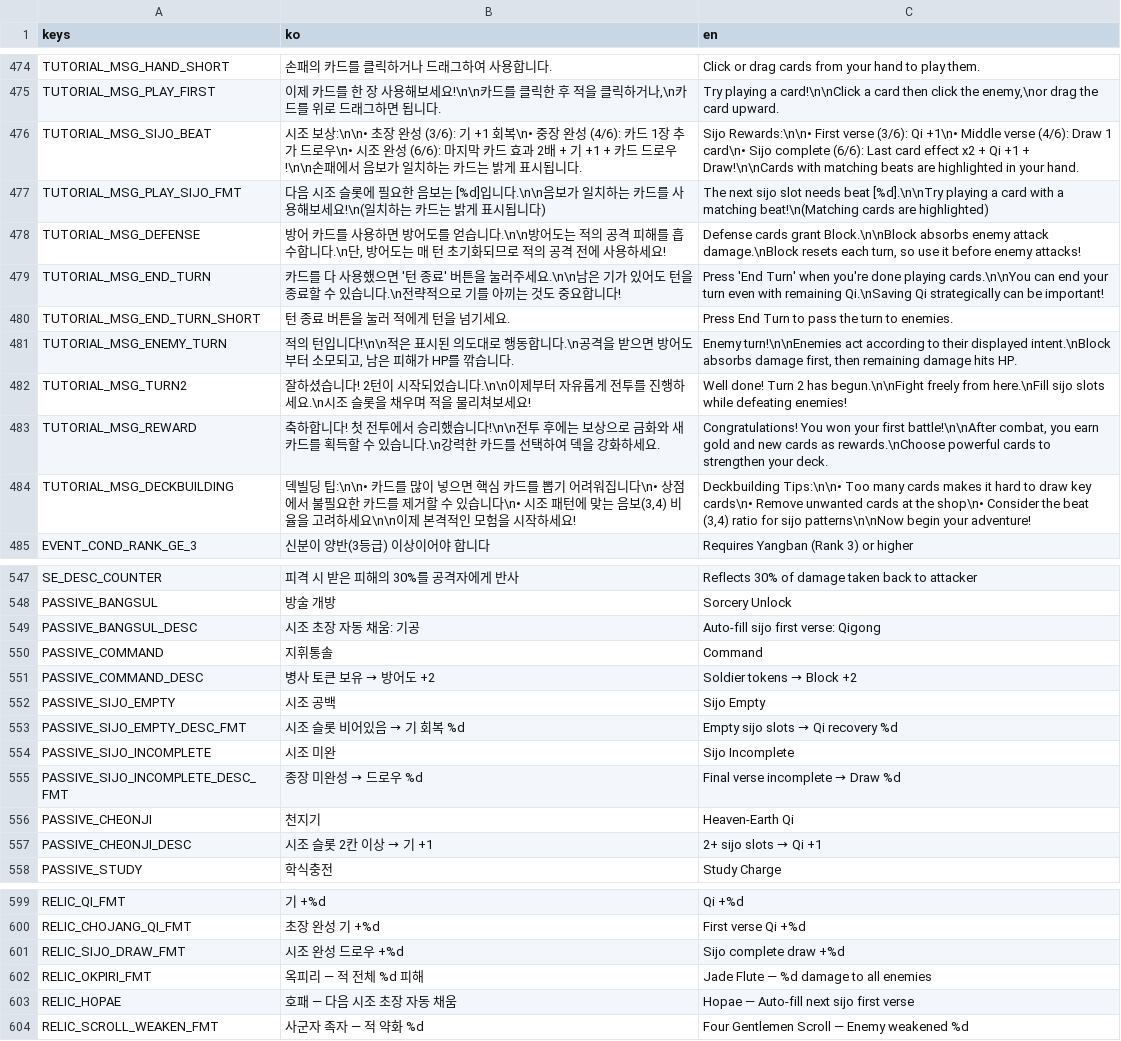
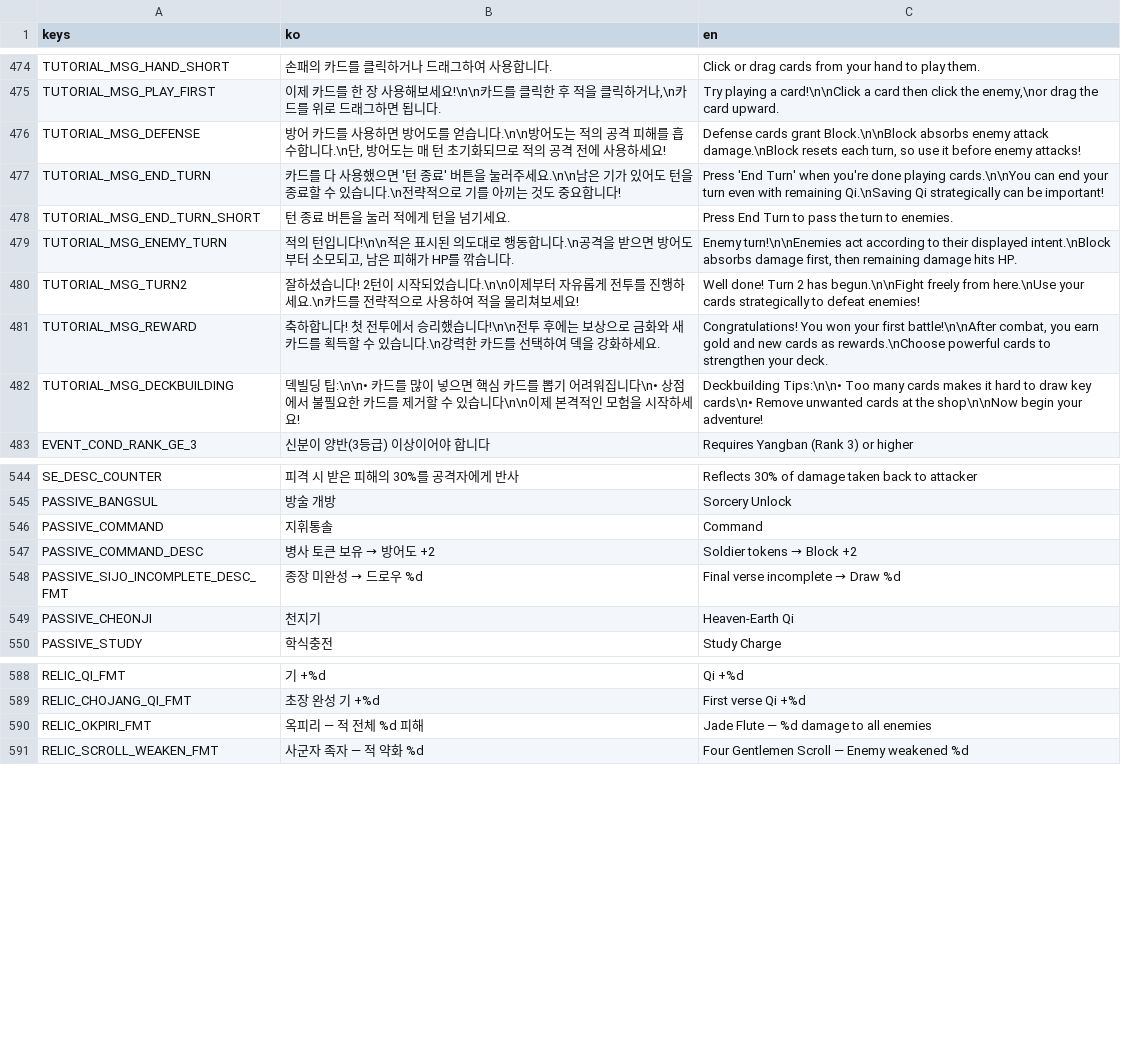
Before and after one commit to dongmin1213/Sijojeon, a CSV file: translations/translations.csv, drawn as a sheet; only a part is shown, gaps mark what is left out; the diff covers the shown part only.

```diff
--- a/translations/translations.csv
+++ b/translations/translations.csv
@@ -493,4 +493,2 @@ TUTORIAL_MSG_HAND_SHORT,손패의 카드를 클릭하거나 드래그하여 사
 TUTORIAL_MSG_PLAY_FIRST,"이제 카드를 한 장 사용해보세요!\n\n카드를 클릭한 후 적을 클릭하거나,\n카드를 위로 드래그하면 됩니다.","Try playing a card!\n\nClick a card then click the enemy,\nor drag the card upward."
-TUTORIAL_MSG_SIJO_BEAT,"시조 보상:\n\n• 초장 완성 (3/6): 기 +1 회복\n• 중장 완성 (4/6): 카드 1장 추가 드로우\n• 시조 완성 (6/6): 마지막 카드 효과 2배 + 기 +1 + 카드 드로우!\n\n손패에서 음보가 일치하는 카드는 밝게 표시됩니다.","Sijo Rewards:\n\n• First verse (3/6): Qi +1\n• Middle verse (4/6): Draw 1 card\n• Sijo complete (6/6): Last card effect x2 + Qi +1 + Draw!\n\nCards with matching beats are highlighted in your hand."
-TUTORIAL_MSG_PLAY_SIJO_FMT,"다음 시조 슬롯에 필요한 음보는 [%d]입니다.\n\n음보가 일치하는 카드를 사용해보세요!\n(일치하는 카드는 밝게 표시됩니다)","The next sijo slot needs beat [%d].\n\nTry playing a card with a matching beat!\n(Matching cards are highlighted)"
 TUTORIAL_MSG_DEFENSE,"방어 카드를 사용하면 방어도를 얻습니다.\n\n방어도는 적의 공격 피해를 흡수합니다.\n단, 방어도는 매 턴 초기화되므로 적의 공격 전에 사용하세요!","Defense cards grant Block.\n\nBlock absorbs enemy attack damage.\nBlock resets each turn, so use it before enemy attacks!"
@@ -499,5 +497,5 @@ TUTORIAL_MSG_END_TURN_SHORT,턴 종료 버튼을 눌러 적에게 턴을 넘기
 TUTORIAL_MSG_ENEMY_TURN,"적의 턴입니다!\n\n적은 표시된 의도대로 행동합니다.\n공격을 받으면 방어도부터 소모되고, 남은 피해가 HP를 깎습니다.","Enemy turn!\n\nEnemies act according to their displayed intent.\nBlock absorbs damage first, then remaining damage hits HP."
-TUTORIAL_MSG_TURN2,"잘하셨습니다! 2턴이 시작되었습니다.\n\n이제부터 자유롭게 전투를 진행하세요.\n시조 슬롯을 채우며 적을 물리쳐보세요!","Well done! Turn 2 has begun.\n\nFight freely from here.\nFill sijo slots while defeating enemies!"
+TUTORIAL_MSG_TURN2,"잘하셨습니다! 2턴이 시작되었습니다.\n\n이제부터 자유롭게 전투를 진행하세요.\n카드를 전략적으로 사용하여 적을 물리쳐보세요!","Well done! Turn 2 has begun.\n\nFight freely from here.\nUse your cards strategically to defeat enemies!"
 TUTORIAL_MSG_REWARD,"축하합니다! 첫 전투에서 승리했습니다!\n\n전투 후에는 보상으로 금화와 새 카드를 획득할 수 있습니다.\n강력한 카드를 선택하여 덱을 강화하세요.","Congratulations! You won your first battle!\n\nAfter combat, you earn gold and new cards as rewards.\nChoose powerful cards to strengthen your deck."
-TUTORIAL_MSG_DECKBUILDING,"덱빌딩 팁:\n\n• 카드를 많이 넣으면 핵심 카드를 뽑기 어려워집니다\n• 상점에서 불필요한 카드를 제거할 수 있습니다\n• 시조 패턴에 맞는 음보(3,4) 비율을 고려하세요\n\n이제 본격적인 모험을 시작하세요!","Deckbuilding Tips:\n\n• Too many cards makes it hard to draw key cards\n• Remove unwanted cards at the shop\n• Consider the beat (3,4) ratio for sijo patterns\n\nNow begin your adventure!"
+TUTORIAL_MSG_DECKBUILDING,"덱빌딩 팁:\n\n• 카드를 많이 넣으면 핵심 카드를 뽑기 어려워집니다\n• 상점에서 불필요한 카드를 제거할 수 있습니다\n\n이제 본격적인 모험을 시작하세요!","Deckbuilding Tips:\n\n• Too many cards makes it hard to draw key cards\n• Remove unwanted cards at the shop\n\nNow begin your adventure!"
 EVENT_COND_RANK_GE_3,신분이 양반(3등급) 이상이어야 합니다,Requires Yangban (Rank 3) or higher
@@ -566,11 +563,6 @@ SE_DESC_COUNTER,피격 시 받은 피해의 30%를 공격자에게 반사,Reflec
 PASSIVE_BANGSUL,방술 개방,Sorcery Unlock
-PASSIVE_BANGSUL_DESC,시조 초장 자동 채움: 기공,Auto-fill sijo first verse: Qigong
 PASSIVE_COMMAND,지휘통솔,Command
 PASSIVE_COMMAND_DESC,병사 토큰 보유 → 방어도 +2,Soldier tokens → Block +2
-PASSIVE_SIJO_EMPTY,시조 공백,Sijo Empty
-PASSIVE_SIJO_EMPTY_DESC_FMT,시조 슬롯 비어있음 → 기 회복 %d,Empty sijo slots → Qi recovery %d
-PASSIVE_SIJO_INCOMPLETE,시조 미완,Sijo Incomplete
 PASSIVE_SIJO_INCOMPLETE_DESC_FMT,종장 미완성 → 드로우 %d,Final verse incomplete → Draw %d
 PASSIVE_CHEONJI,천지기,Heaven-Earth Qi
-PASSIVE_CHEONJI_DESC,시조 슬롯 2칸 이상 → 기 +1,2+ sijo slots → Qi +1
 PASSIVE_STUDY,학식충전,Study Charge
@@ -618,5 +607,3 @@ RELIC_QI_FMT,기 +%d,Qi +%d
 RELIC_CHOJANG_QI_FMT,초장 완성 기 +%d,First verse Qi +%d
-RELIC_SIJO_DRAW_FMT,시조 완성 드로우 +%d,Sijo complete draw +%d
 RELIC_OKPIRI_FMT,옥피리 — 적 전체 %d 피해,Jade Flute — %d damage to all enemies
-RELIC_HOPAE,호패 — 다음 시조 초장 자동 채움,Hopae — Auto-fill next sijo first verse
 RELIC_SCROLL_WEAKEN_FMT,사군자 족자 — 적 약화 %d,Four Gentlemen Scroll — Enemy weakened %d
```
Also changed, not shown: 7 removed rows elsewhere in this file, 20 other files.
